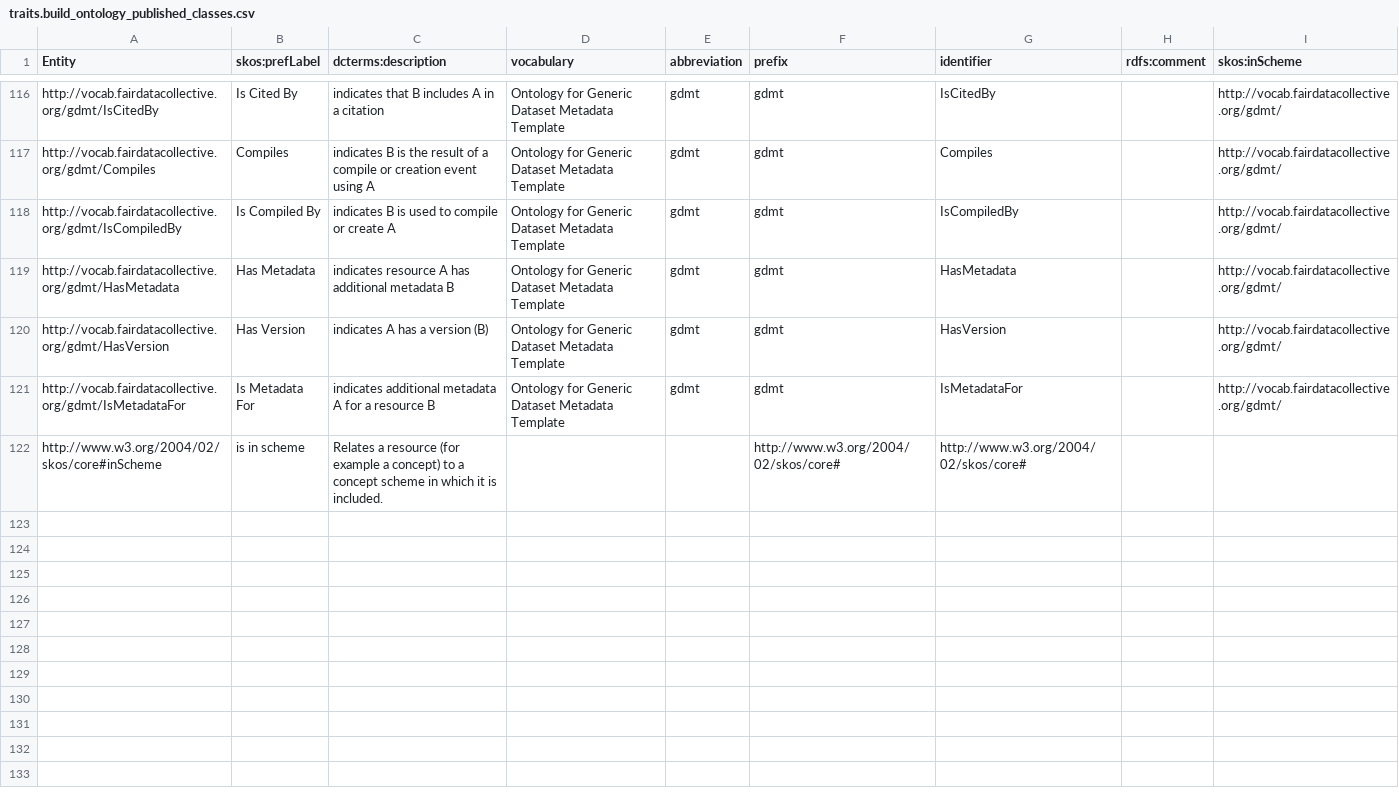
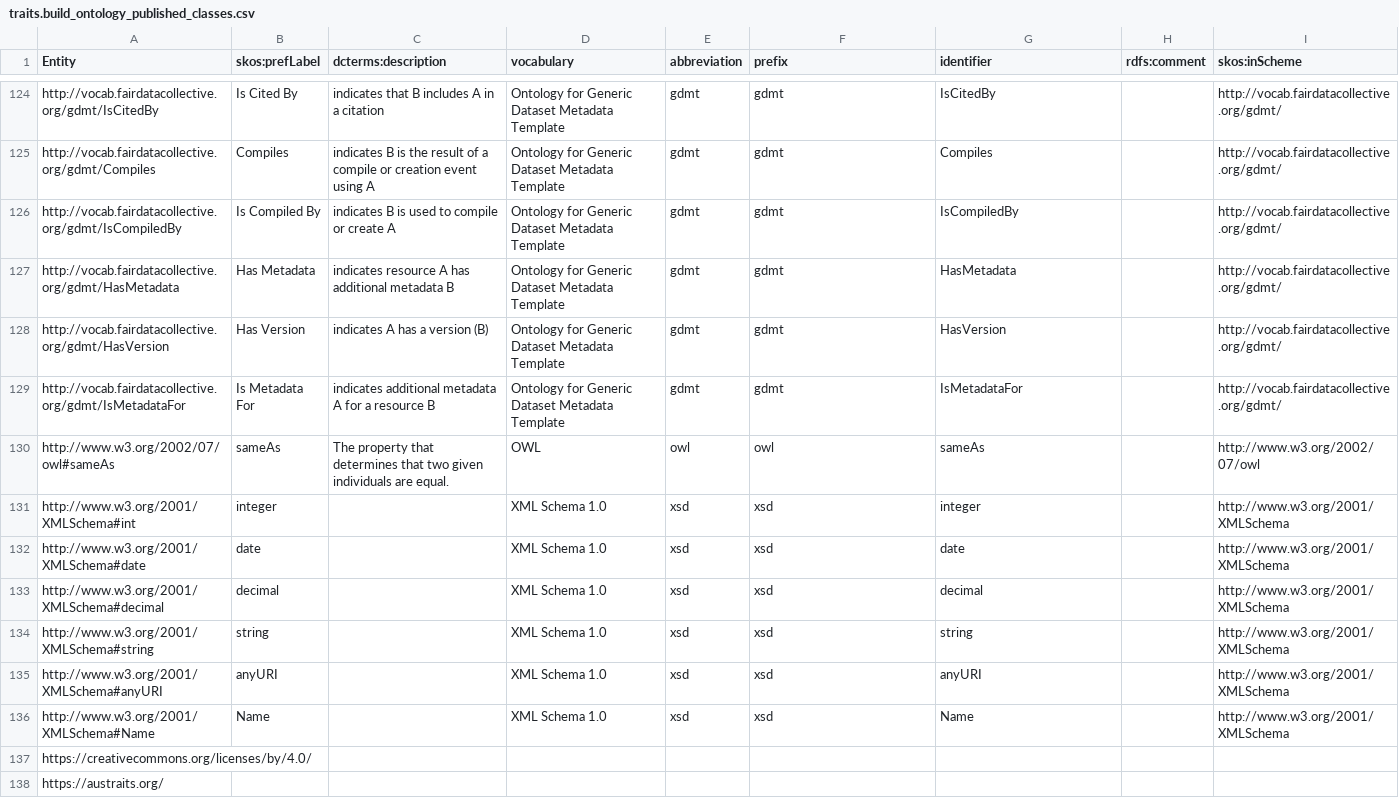
Before and after one commit to traitecoevo/traits.build, a CSV file: ontology/data/traits.build_ontology_published_classes.csv, drawn as a sheet; only a part is shown, gaps mark what is left out; removed rows and columns are numbered as before the commit, all else as after; the diff covers the shown part only; the diff names each change by its address in the sheet, - before the commit and + after, or states it on an @@ line.

```diff
--- a/ontology/data/traits.build_ontology_published_classes.csv
+++ b/ontology/data/traits.build_ontology_published_classes.csv
-row 122: http://www.w3.org/2004/02/skos/core#inScheme | is in scheme | Relates a resource (for example a concept) to a concept scheme in which it is included. |  |  | http://www.w3.org/2004/02/skos/core# | http://www.w3.org/2004/02/skos/core#
+row 130: http://www.w3.org/2002/07/owl#sameAs | sameAs | The property that determines that two given individuals are equal. | OWL | owl | owl | sameAs |  | http://www.w3.org/2002/07/owl
+row 131: http://www.w3.org/2001/XMLSchema#int | integer |  | XML Schema 1.0 | xsd | xsd | integer |  | http://www.w3.org/2001/XMLSchema
+row 132: http://www.w3.org/2001/XMLSchema#date | date |  | XML Schema 1.0 | xsd | xsd | date |  | http://www.w3.org/2001/XMLSchema
+row 133: http://www.w3.org/2001/XMLSchema#decimal | decimal |  | XML Schema 1.0 | xsd | xsd | decimal |  | http://www.w3.org/2001/XMLSchema
+row 134: http://www.w3.org/2001/XMLSchema#string | string |  | XML Schema 1.0 | xsd | xsd | string |  | http://www.w3.org/2001/XMLSchema
+row 135: http://www.w3.org/2001/XMLSchema#anyURI | anyURI |  | XML Schema 1.0 | xsd | xsd | anyURI |  | http://www.w3.org/2001/XMLSchema
+row 136: http://www.w3.org/2001/XMLSchema#Name | Name |  | XML Schema 1.0 | xsd | xsd | Name |  | http://www.w3.org/2001/XMLSchema
+row 137: https://creativecommons.org/licenses/by/4.0/
+row 138: https://austraits.org/
```
Also changed, not shown: 8 added rows and 11 edited cells elsewhere in this file, ontology/data/traits.build_ontology.csv, 11 other files.
